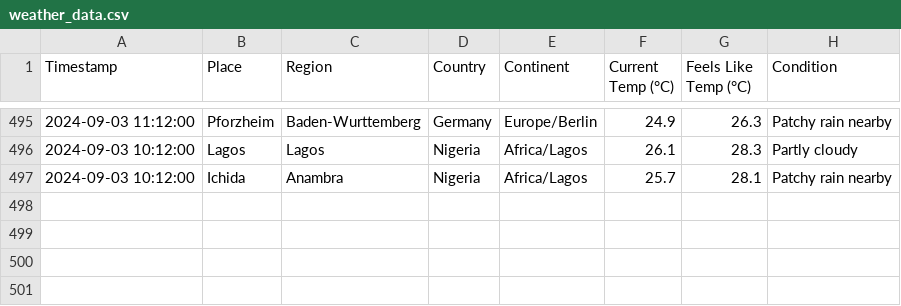
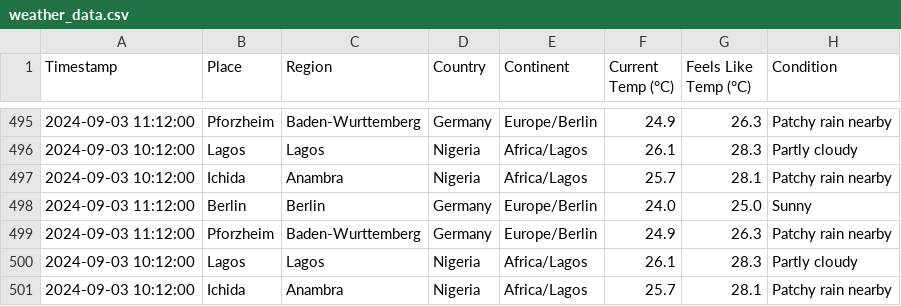
Before and after one commit to dekoma4u/kafka_weather_event_streaming, a CSV file: weather_data.csv, drawn as a sheet; only a part is shown, gaps mark what is left out.

Commit message:
committed every other changes

```diff
--- a/weather_data.csv
+++ b/weather_data.csv
@@ -497 +497,5 @@ Timestamp,Place,Region,Country,Continent,Current Temp (°C),Feels Like Temp (°C
 2024-09-03 10:12:00,Ichida,Anambra,Nigeria,Africa/Lagos,25.7,28.1,Patchy rain nearby
+2024-09-03 11:12:00,Berlin,Berlin,Germany,Europe/Berlin,24.0,25.0,Sunny
+2024-09-03 11:12:00,Pforzheim,Baden-Wurttemberg,Germany,Europe/Berlin,24.9,26.3,Patchy rain nearby
+2024-09-03 10:12:00,Lagos,Lagos,Nigeria,Africa/Lagos,26.1,28.3,Partly cloudy
+2024-09-03 10:12:00,Ichida,Anambra,Nigeria,Africa/Lagos,25.7,28.1,Patchy rain nearby
```
